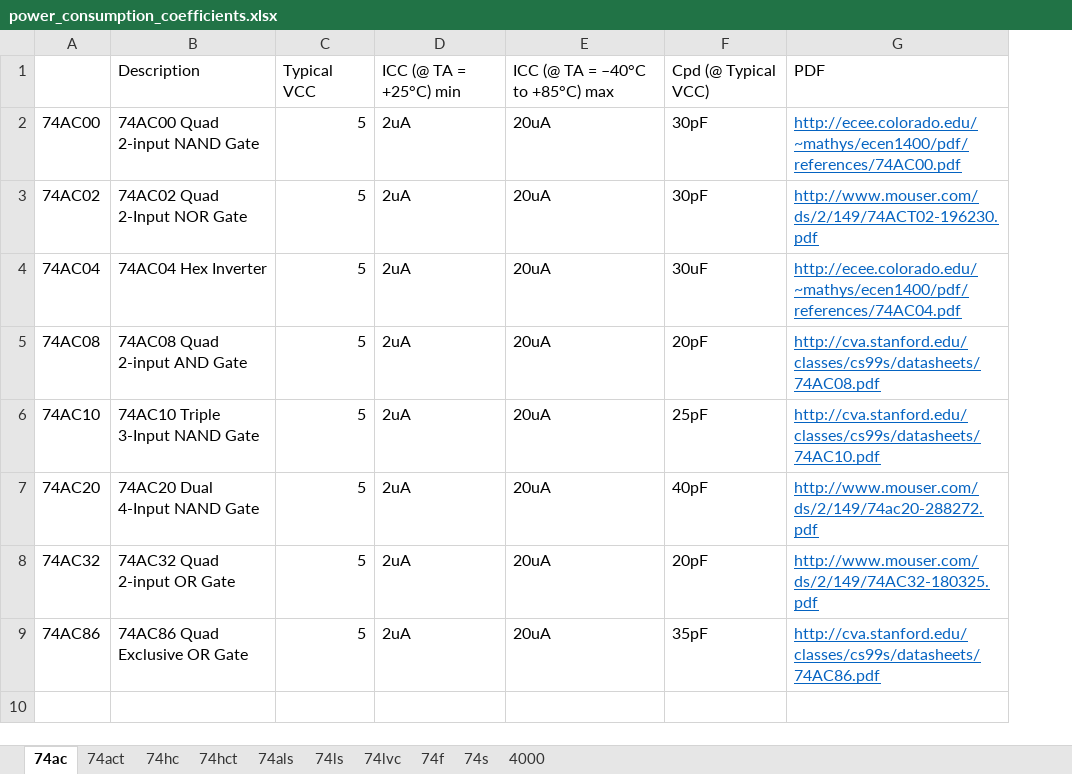
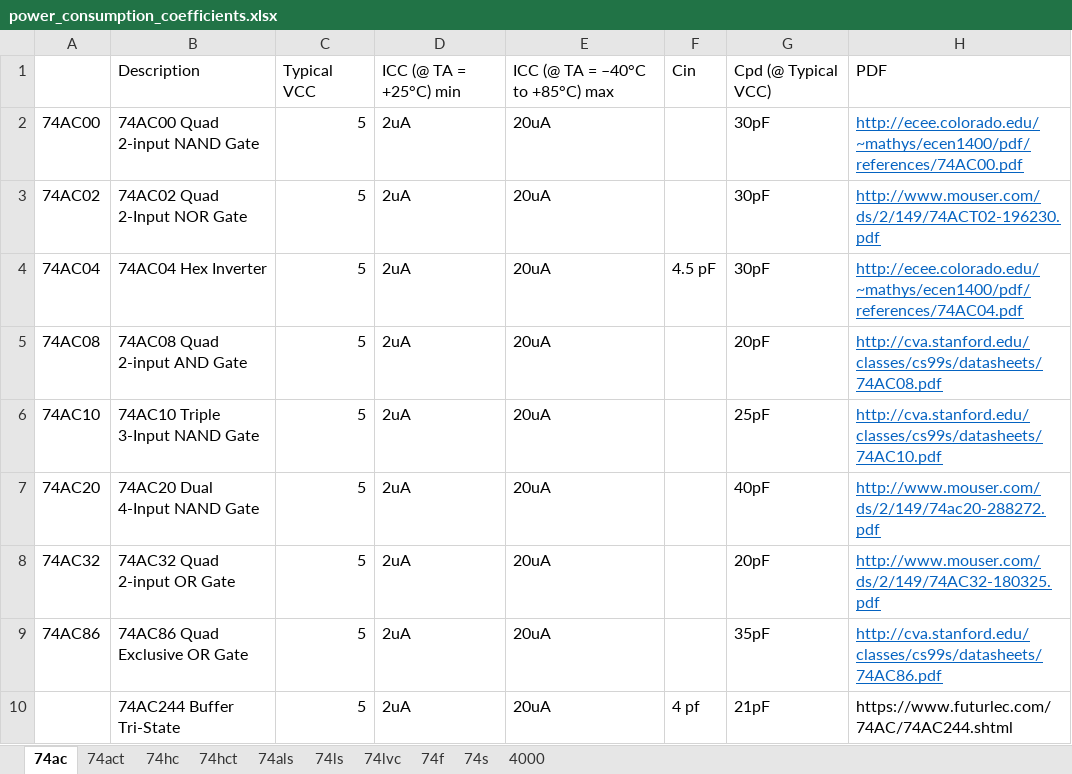
Before and after one commit to helloworld1983/ELib, an Excel workbook: src/PELib/power_consumption_coefficients.xlsx, sheet 74ac, drawn as a sheet; values as stored, in another font and other column widths than the file's, no borders; addresses are those after the commit; the diff names each change by its address in the sheet, - before the commit and + after, or states it on an @@ line.

Commit message:
update PElib.vhd

```diff
--- a/src/PELib/power_consumption_coefficients.xlsx (sheet 74ac)
+++ b/src/PELib/power_consumption_coefficients.xlsx (sheet 74ac)
+column F, rows 1-4: Cin |  |  | 4.5 pF
-G4: 30uF
+G4: 30pF
+row 10:  | 74AC244 Buffer Tri-State | 5 | 2uA | 20uA | 4 pf | 21pF | https://www.futurlec.com/74AC/74AC244.shtml
```
Also changed, not shown: sheet 74act, 1 other file.
